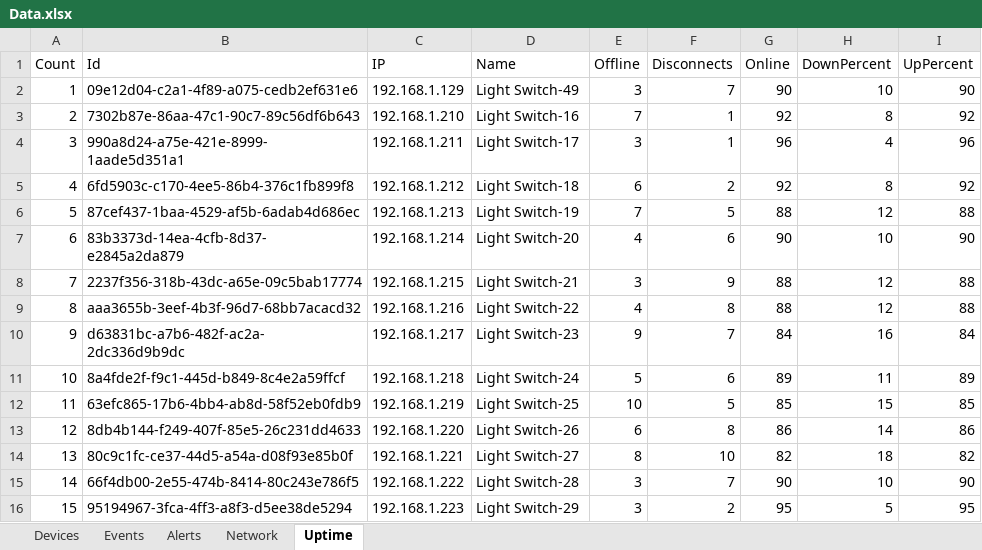
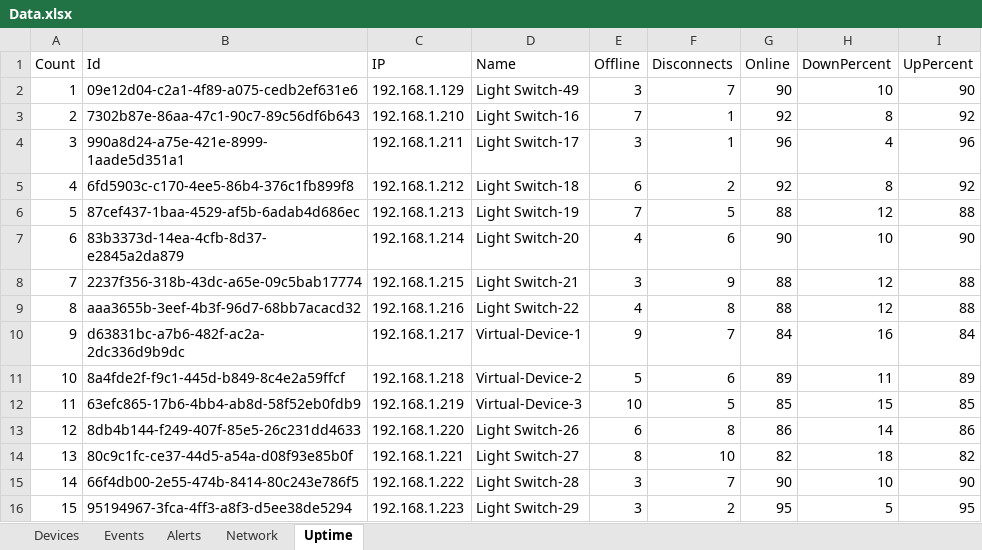
Before and after one commit to Janon000/fog-server, an Excel workbook: src/Data.xlsx, sheet Uptime, drawn as a sheet; only a part is shown; values as stored, in another font and other column widths than the file's, no borders; table styles not drawn; the diff names each change by its address in the sheet, - before the commit and + after, or states it on an @@ line.

Commit message:
Virtual Devices Added

```diff
--- a/src/Data.xlsx (sheet Uptime)
+++ b/src/Data.xlsx (sheet Uptime)
-D10 (Name): Light Switch-23
+D10 (Name): Virtual-Device-1
-D11 (Name): Light Switch-24
+D11 (Name): Virtual-Device-2
-D12 (Name): Light Switch-25
+D12 (Name): Virtual-Device-3
```
Also changed, not shown: sheet Network, sheet Devices, sheet Alerts.
